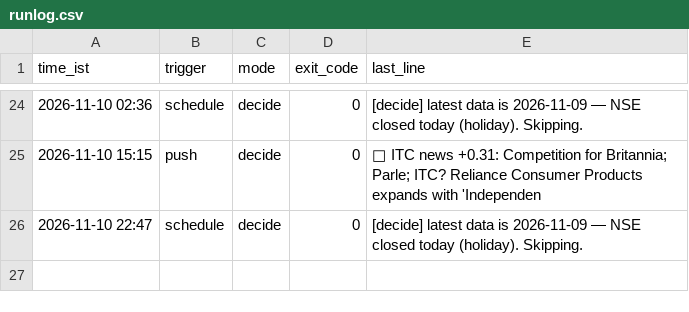
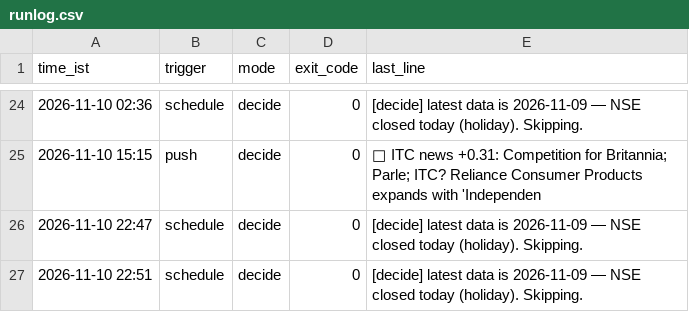
Before and after one commit to devZaidBaig/nse-ai-bot, a CSV file: state/runlog.csv, drawn as a sheet; only a part is shown, gaps mark what is left out; the diff names each change by its address in the sheet, - before the commit and + after, or states it on an @@ line.

Commit message:
decide 2026-11-10 22:51

```diff
--- a/state/runlog.csv
+++ b/state/runlog.csv
+row 27: 2026-11-10 22:51 | schedule | decide | 0 | [decide] latest data is 2026-11-09 — NSE closed today (holiday). Skipping.
```
